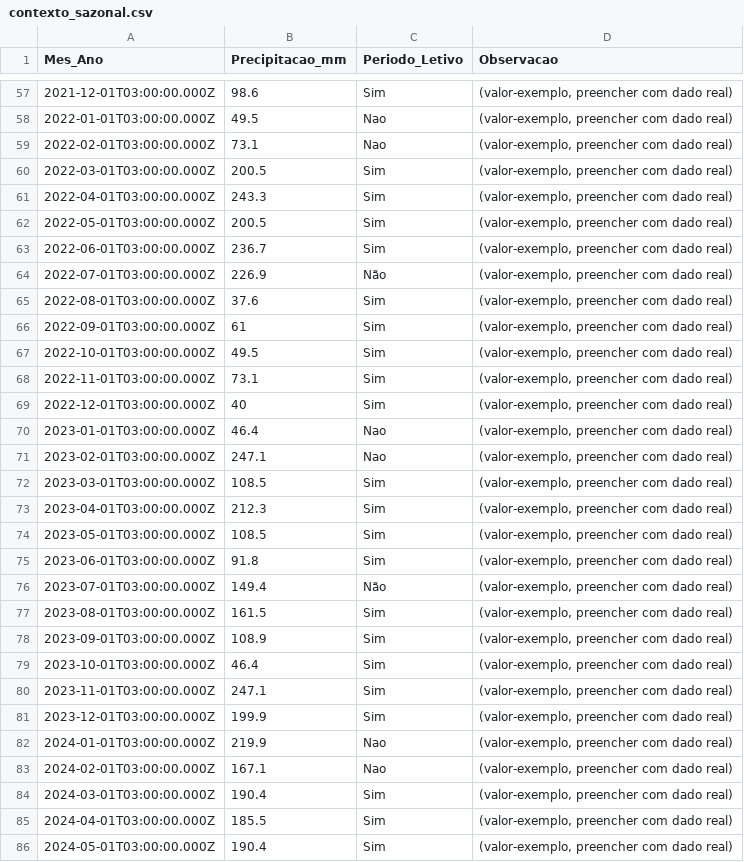
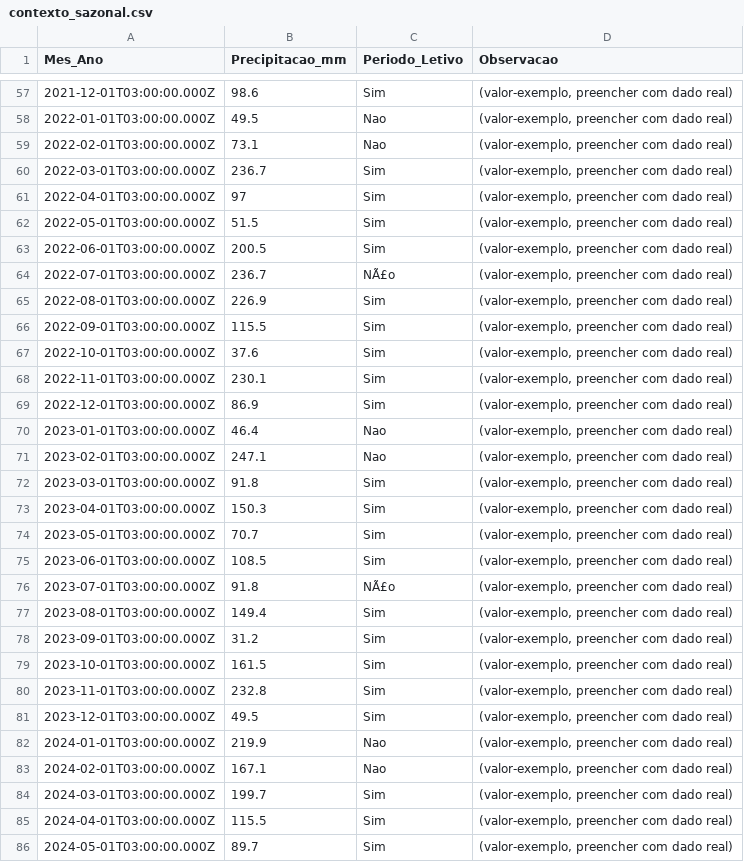
Before and after one commit to adinailson88/malha-previsao-filtros, a CSV file: dados_csv/contexto_sazonal.csv, drawn as a sheet; only a part is shown, gaps mark what is left out; the diff covers the shown part only.

```diff
--- a/dados_csv/contexto_sazonal.csv
+++ b/dados_csv/contexto_sazonal.csv
@@ -59,28 +59,28 @@
 2022-02-01T03:00:00.000Z,73.1,Nao,"(valor-exemplo, preencher com dado real)"
-2022-03-01T03:00:00.000Z,200.5,Sim,"(valor-exemplo, preencher com dado real)"
-2022-04-01T03:00:00.000Z,243.3,Sim,"(valor-exemplo, preencher com dado real)"
-2022-05-01T03:00:00.000Z,200.5,Sim,"(valor-exemplo, preencher com dado real)"
-2022-06-01T03:00:00.000Z,236.7,Sim,"(valor-exemplo, preencher com dado real)"
-2022-07-01T03:00:00.000Z,226.9,Não,"(valor-exemplo, preencher com dado real)"
-2022-08-01T03:00:00.000Z,37.6,Sim,"(valor-exemplo, preencher com dado real)"
-2022-09-01T03:00:00.000Z,61,Sim,"(valor-exemplo, preencher com dado real)"
-2022-10-01T03:00:00.000Z,49.5,Sim,"(valor-exemplo, preencher com dado real)"
-2022-11-01T03:00:00.000Z,73.1,Sim,"(valor-exemplo, preencher com dado real)"
-2022-12-01T03:00:00.000Z,40,Sim,"(valor-exemplo, preencher com dado real)"
+2022-03-01T03:00:00.000Z,236.7,Sim,"(valor-exemplo, preencher com dado real)"
+2022-04-01T03:00:00.000Z,97,Sim,"(valor-exemplo, preencher com dado real)"
+2022-05-01T03:00:00.000Z,51.5,Sim,"(valor-exemplo, preencher com dado real)"
+2022-06-01T03:00:00.000Z,200.5,Sim,"(valor-exemplo, preencher com dado real)"
+2022-07-01T03:00:00.000Z,236.7,NÃ£o,"(valor-exemplo, preencher com dado real)"
+2022-08-01T03:00:00.000Z,226.9,Sim,"(valor-exemplo, preencher com dado real)"
+2022-09-01T03:00:00.000Z,115.5,Sim,"(valor-exemplo, preencher com dado real)"
+2022-10-01T03:00:00.000Z,37.6,Sim,"(valor-exemplo, preencher com dado real)"
+2022-11-01T03:00:00.000Z,230.1,Sim,"(valor-exemplo, preencher com dado real)"
+2022-12-01T03:00:00.000Z,86.9,Sim,"(valor-exemplo, preencher com dado real)"
 2023-01-01T03:00:00.000Z,46.4,Nao,"(valor-exemplo, preencher com dado real)"
 2023-02-01T03:00:00.000Z,247.1,Nao,"(valor-exemplo, preencher com dado real)"
-2023-03-01T03:00:00.000Z,108.5,Sim,"(valor-exemplo, preencher com dado real)"
-2023-04-01T03:00:00.000Z,212.3,Sim,"(valor-exemplo, preencher com dado real)"
-2023-05-01T03:00:00.000Z,108.5,Sim,"(valor-exemplo, preencher com dado real)"
-2023-06-01T03:00:00.000Z,91.8,Sim,"(valor-exemplo, preencher com dado real)"
-2023-07-01T03:00:00.000Z,149.4,Não,"(valor-exemplo, preencher com dado real)"
-2023-08-01T03:00:00.000Z,161.5,Sim,"(valor-exemplo, preencher com dado real)"
-2023-09-01T03:00:00.000Z,108.9,Sim,"(valor-exemplo, preencher com dado real)"
-2023-10-01T03:00:00.000Z,46.4,Sim,"(valor-exemplo, preencher com dado real)"
-2023-11-01T03:00:00.000Z,247.1,Sim,"(valor-exemplo, preencher com dado real)"
-2023-12-01T03:00:00.000Z,199.9,Sim,"(valor-exemplo, preencher com dado real)"
+2023-03-01T03:00:00.000Z,91.8,Sim,"(valor-exemplo, preencher com dado real)"
+2023-04-01T03:00:00.000Z,150.3,Sim,"(valor-exemplo, preencher com dado real)"
+2023-05-01T03:00:00.000Z,70.7,Sim,"(valor-exemplo, preencher com dado real)"
+2023-06-01T03:00:00.000Z,108.5,Sim,"(valor-exemplo, preencher com dado real)"
+2023-07-01T03:00:00.000Z,91.8,NÃ£o,"(valor-exemplo, preencher com dado real)"
+2023-08-01T03:00:00.000Z,149.4,Sim,"(valor-exemplo, preencher com dado real)"
+2023-09-01T03:00:00.000Z,31.2,Sim,"(valor-exemplo, preencher com dado real)"
+2023-10-01T03:00:00.000Z,161.5,Sim,"(valor-exemplo, preencher com dado real)"
+2023-11-01T03:00:00.000Z,232.8,Sim,"(valor-exemplo, preencher com dado real)"
+2023-12-01T03:00:00.000Z,49.5,Sim,"(valor-exemplo, preencher com dado real)"
 2024-01-01T03:00:00.000Z,219.9,Nao,"(valor-exemplo, preencher com dado real)"
 2024-02-01T03:00:00.000Z,167.1,Nao,"(valor-exemplo, preencher com dado real)"
-2024-03-01T03:00:00.000Z,190.4,Sim,"(valor-exemplo, preencher com dado real)"
-2024-04-01T03:00:00.000Z,185.5,Sim,"(valor-exemplo, preencher com dado real)"
-2024-05-01T03:00:00.000Z,190.4,Sim,"(valor-exemplo, preencher com dado real)"
+2024-03-01T03:00:00.000Z,199.7,Sim,"(valor-exemplo, preencher com dado real)"
+2024-04-01T03:00:00.000Z,115.5,Sim,"(valor-exemplo, preencher com dado real)"
+2024-05-01T03:00:00.000Z,89.7,Sim,"(valor-exemplo, preencher com dado real)"
```
Also changed, not shown: 79 edited cells elsewhere in this file, dados_csv/filtros_disponiveis.csv, 3 other files.
